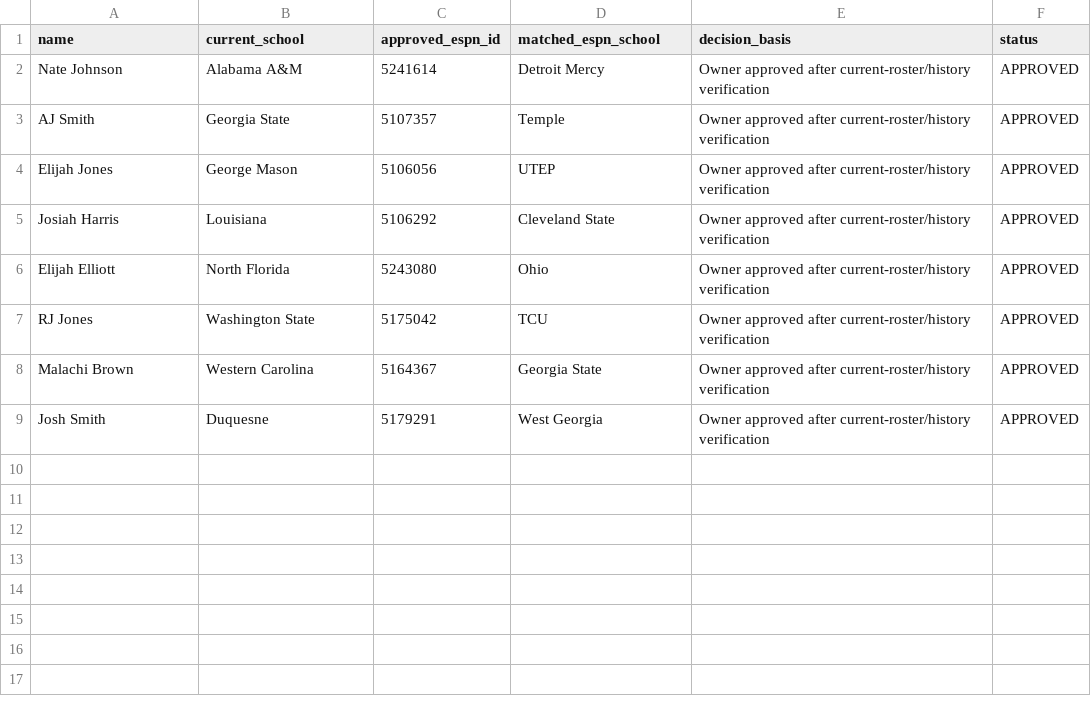
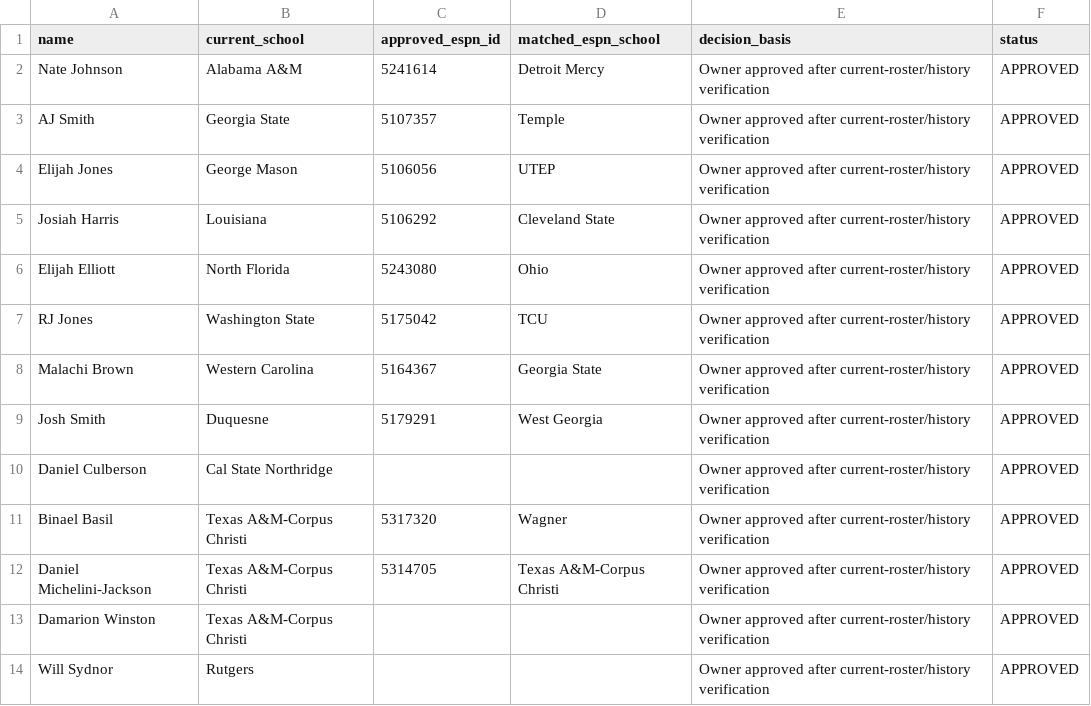
Before and after one commit to pollackelliott/sickos-draft-2026, a CSV file: data/stage6a/owner-approved-mappings.csv, drawn as a sheet; the diff names each change by its address in the sheet, - before the commit and + after, or states it on an @@ line.

Commit message:
data: record second Stage 6A owner batch

```diff
--- a/data/stage6a/owner-approved-mappings.csv
+++ b/data/stage6a/owner-approved-mappings.csv
+row 10: Daniel Culberson | Cal State Northridge |  |  | Owner approved after current-roster/history verification | APPROVED
+row 11: Binael Basil | Texas A&M-Corpus Christi | 5317320 | Wagner | Owner approved after current-roster/history verification | APPROVED
+row 12: Daniel Michelini-Jackson | Texas A&M-Corpus Christi | 5314705 | Texas A&M-Corpus Christi | Owner approved after current-roster/history verification | APPROVED
+row 13: Damarion Winston | Texas A&M-Corpus Christi |  |  | Owner approved after current-roster/history verification | APPROVED
+row 14: Will Sydnor | Rutgers |  |  | Owner approved after current-roster/history verification | APPROVED
```
